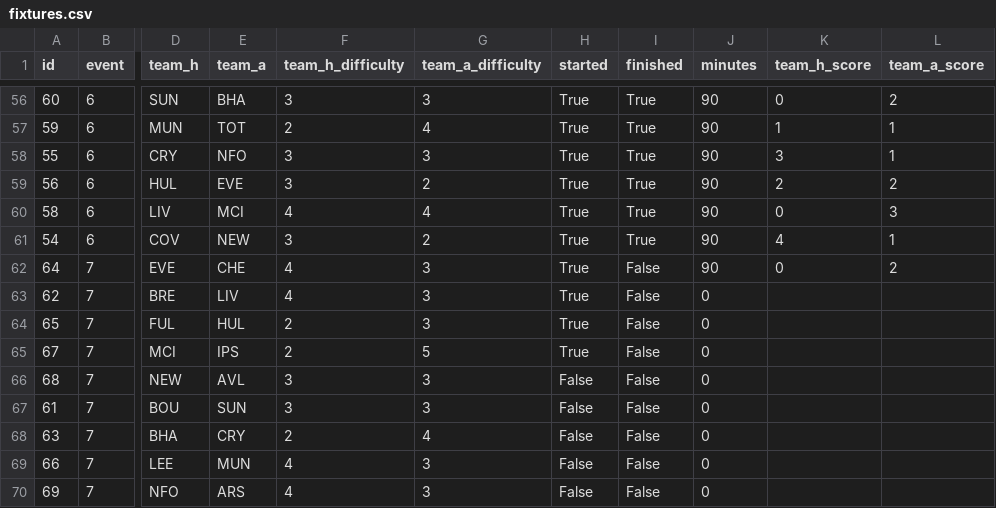
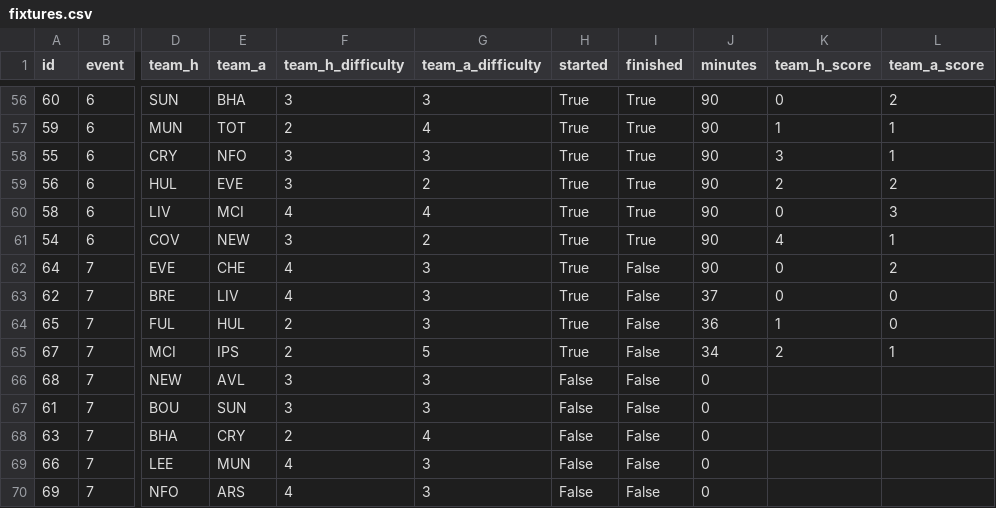
Before and after one commit to tsrng5b7zw-bot/sync, a CSV file: data/latest/fixtures.csv, drawn as a sheet; only a part is shown, gaps mark what is left out; the diff names each change by its address in the sheet, - before the commit and + after, or states it on an @@ line.

```diff
--- a/data/latest/fixtures.csv
+++ b/data/latest/fixtures.csv
-J63 (minutes): 0
+J63 (minutes): 37
-K63 (team_h_score): (empty)
+K63 (team_h_score): 0
-L63:L64 (team_a_score): (empty)
+L63:L64 (team_a_score): 0
-J64 (minutes): 0
+J64 (minutes): 36
-K64 (team_h_score): (empty)
+K64 (team_h_score): 1
-J65 (minutes): 0
+J65 (minutes): 34
-K65 (team_h_score): (empty)
+K65 (team_h_score): 2
-L65 (team_a_score): (empty)
+L65 (team_a_score): 1
```
Also changed, not shown: data/latest/league.csv, data/latest/live_gw7.csv, 7 other files.
